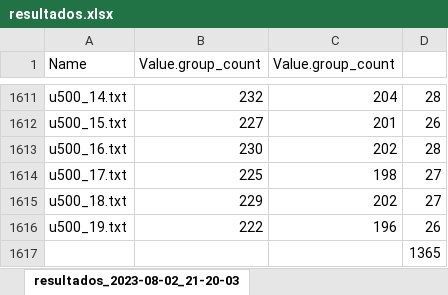
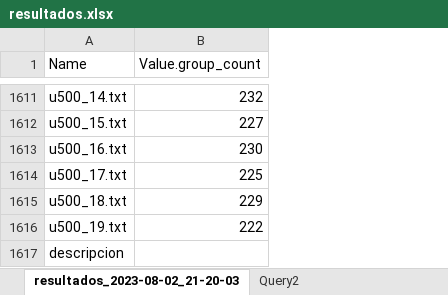
Before and after one commit to cxaran/COE-GGA, an Excel workbook: COE-GGA/_OUTPUT/resultados.xlsx, sheet resultados_2023-08-02_21-20-03, drawn as a sheet; only a part is shown, gaps mark what is left out; values as stored, in another font and other column widths than the file's, no borders; table styles not drawn; removed rows and columns are numbered as before the commit, all else as after; the diff covers the shown part only; the diff names each change by its address in the sheet, - before the commit and + after, or states it on an @@ line.

Commit message:
Query excel
Adicion de Query.

```diff
--- a/COE-GGA/_OUTPUT/resultados.xlsx (sheet resultados_2023-08-02_21-20-03)
+++ b/COE-GGA/_OUTPUT/resultados.xlsx (sheet resultados_2023-08-02_21-20-03)
+sheet tab: Query2
-column C (Value.group_count), rows 1611-1616: 204 | 201 | 202 | 198 | 202 | 196
-column D, rows 1611-1617: 28 | 26 | 28 | 27 | 27 | 26 | 1365
-A1617 (Name): (empty)
+A1617 (Name): descripcion
```
Also changed, not shown: 100 moved rows elsewhere in this sheet, other sheet tabs.
